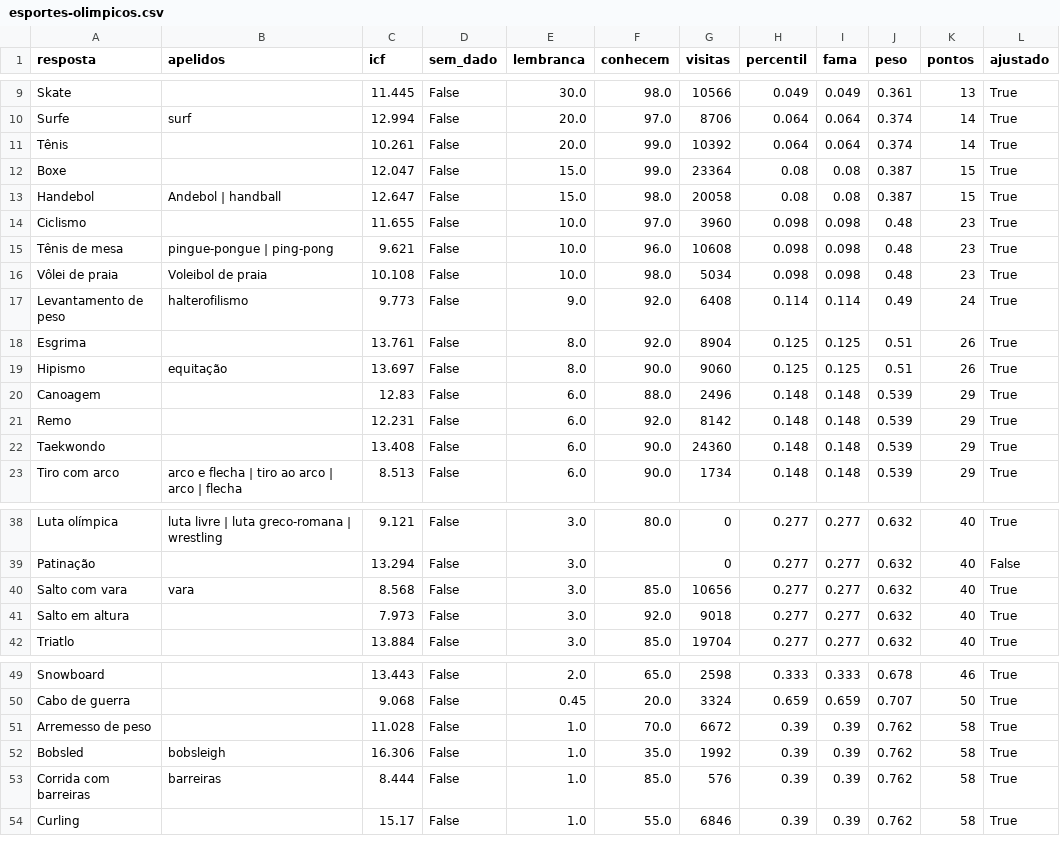
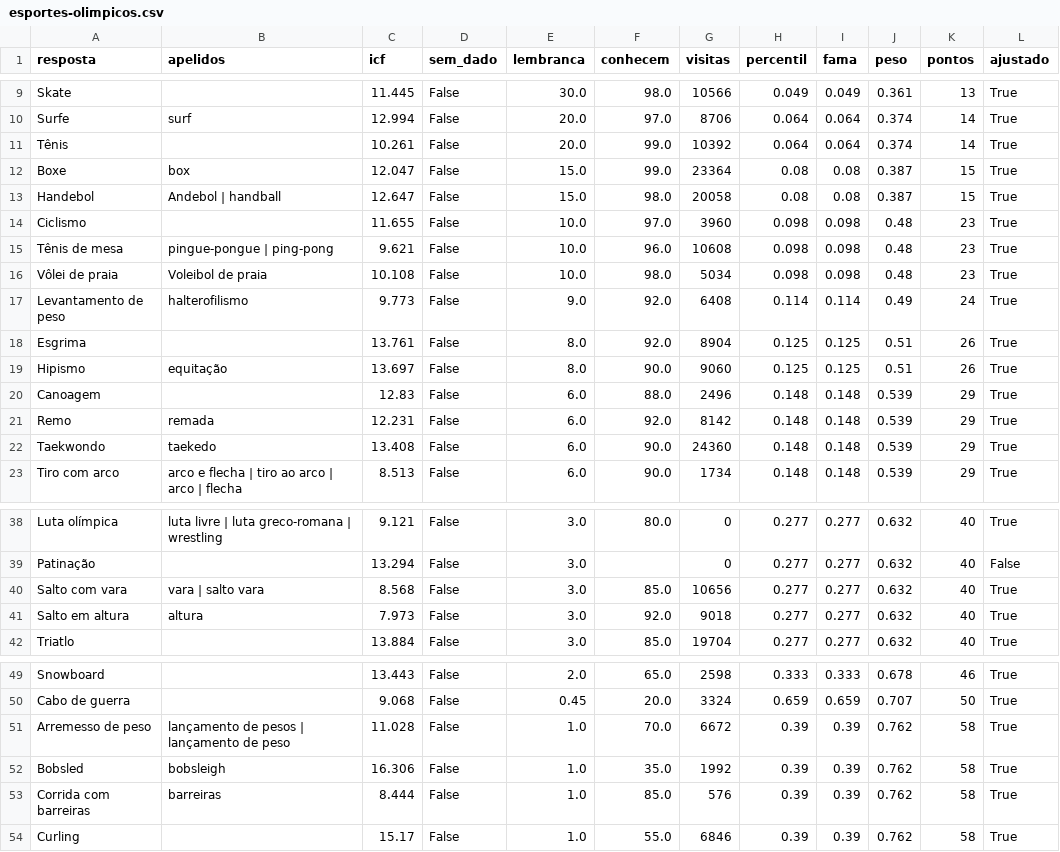
Before and after one commit to pedro1ace/nichoojogo, a CSV file: dados/pesos/revisao/esportes-olimpicos.csv, drawn as a sheet; only a part is shown, gaps mark what is left out.

```diff
--- a/dados/pesos/revisao/esportes-olimpicos.csv
+++ b/dados/pesos/revisao/esportes-olimpicos.csv
@@ -11,3 +11,3 @@ Surfe,surf,12.994,False,20.0,97.0,8706,0.064,0.064,0.374,14,True
 Tênis,,10.261,False,20.0,99.0,10392,0.064,0.064,0.374,14,True
-Boxe,,12.047,False,15.0,99.0,23364,0.08,0.08,0.387,15,True
+Boxe,box,12.047,False,15.0,99.0,23364,0.08,0.08,0.387,15,True
 Handebol,Andebol | handball,12.647,False,15.0,98.0,20058,0.08,0.08,0.387,15,True
@@ -20,4 +20,4 @@ Hipismo,equitação,13.697,False,8.0,90.0,9060,0.125,0.125,0.51,26,True
 Canoagem,,12.83,False,6.0,88.0,2496,0.148,0.148,0.539,29,True
-Remo,,12.231,False,6.0,92.0,8142,0.148,0.148,0.539,29,True
-Taekwondo,,13.408,False,6.0,90.0,24360,0.148,0.148,0.539,29,True
+Remo,remada,12.231,False,6.0,92.0,8142,0.148,0.148,0.539,29,True
+Taekwondo,taekedo,13.408,False,6.0,90.0,24360,0.148,0.148,0.539,29,True
 Tiro com arco,arco e flecha | tiro ao arco | arco | flecha,8.513,False,6.0,90.0,1734,0.148,0.148,0.539,29,True
@@ -39,4 +39,4 @@ Luta olímpica,luta livre | luta greco-romana | wrestling,9.121,False,3.0,80.0,0
 Patinação,,13.294,False,3.0,,0,0.277,0.277,0.632,40,False
-Salto com vara,vara,8.568,False,3.0,85.0,10656,0.277,0.277,0.632,40,True
-Salto em altura,,7.973,False,3.0,92.0,9018,0.277,0.277,0.632,40,True
+Salto com vara,vara | salto vara,8.568,False,3.0,85.0,10656,0.277,0.277,0.632,40,True
+Salto em altura,altura,7.973,False,3.0,92.0,9018,0.277,0.277,0.632,40,True
 Triatlo,,13.884,False,3.0,85.0,19704,0.277,0.277,0.632,40,True
@@ -50,3 +50,3 @@ Snowboard,,13.443,False,2.0,65.0,2598,0.333,0.333,0.678,46,True
 Cabo de guerra,,9.068,False,0.45,20.0,3324,0.659,0.659,0.707,50,True
-Arremesso de peso,,11.028,False,1.0,70.0,6672,0.39,0.39,0.762,58,True
+Arremesso de peso,lançamento de pesos | lançamento de peso,11.028,False,1.0,70.0,6672,0.39,0.39,0.762,58,True
 Bobsled,bobsleigh,16.306,False,1.0,35.0,1992,0.39,0.39,0.762,58,True
```
Also changed, not shown: dados/pesos/revisao/animais-do-brasil.csv, dados/pesos/revisao/girias-brasileiras.csv, 14 other files.
